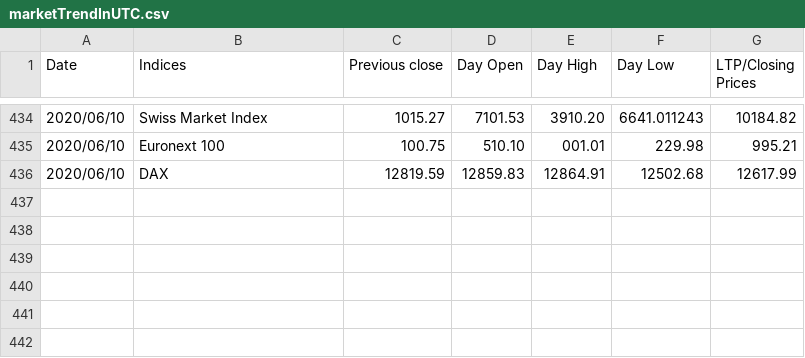
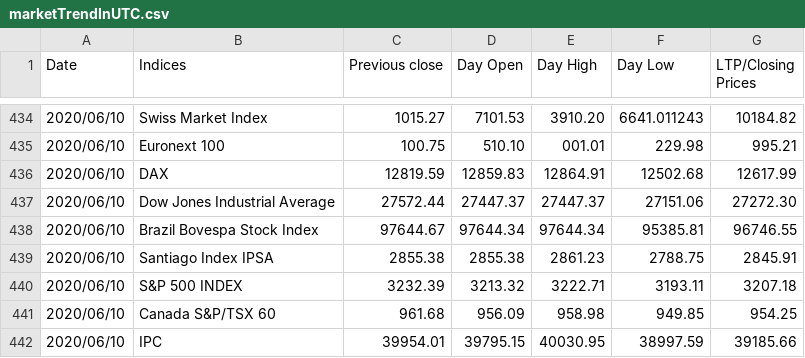
Before and after one commit to akshatz/Stock-Scraping, a CSV file: marketTrendInUTC.csv, drawn as a sheet; only a part is shown, gaps mark what is left out.

Commit message:
Wed 10 Jun 17:04:16 IST 2020

```diff
--- a/marketTrendInUTC.csv
+++ b/marketTrendInUTC.csv
@@ -436 +436,7 @@ Date, Indices, Previous close, Day Open, Day High, Day Low, LTP/Closing Prices
 2020/06/10,DAX,12819.59,12859.83,12864.91,12502.68,12617.99
+2020/06/10,Dow Jones Industrial Average,27572.44,27447.37,27447.37,27151.06,27272.30
+2020/06/10,Brazil Bovespa Stock Index,97644.67,97644.34,97644.34,95385.81,96746.55
+2020/06/10,Santiago Index IPSA,2855.38,2855.38,2861.23,2788.75,2845.91
+2020/06/10,S&P 500 INDEX,3232.39,3213.32,3222.71,3193.11,3207.18
+2020/06/10,Canada S&P/TSX 60,961.68,956.09,958.98,949.85,954.25
+2020/06/10,IPC,39954.01,39795.15,40030.95,38997.59,39185.66
```
